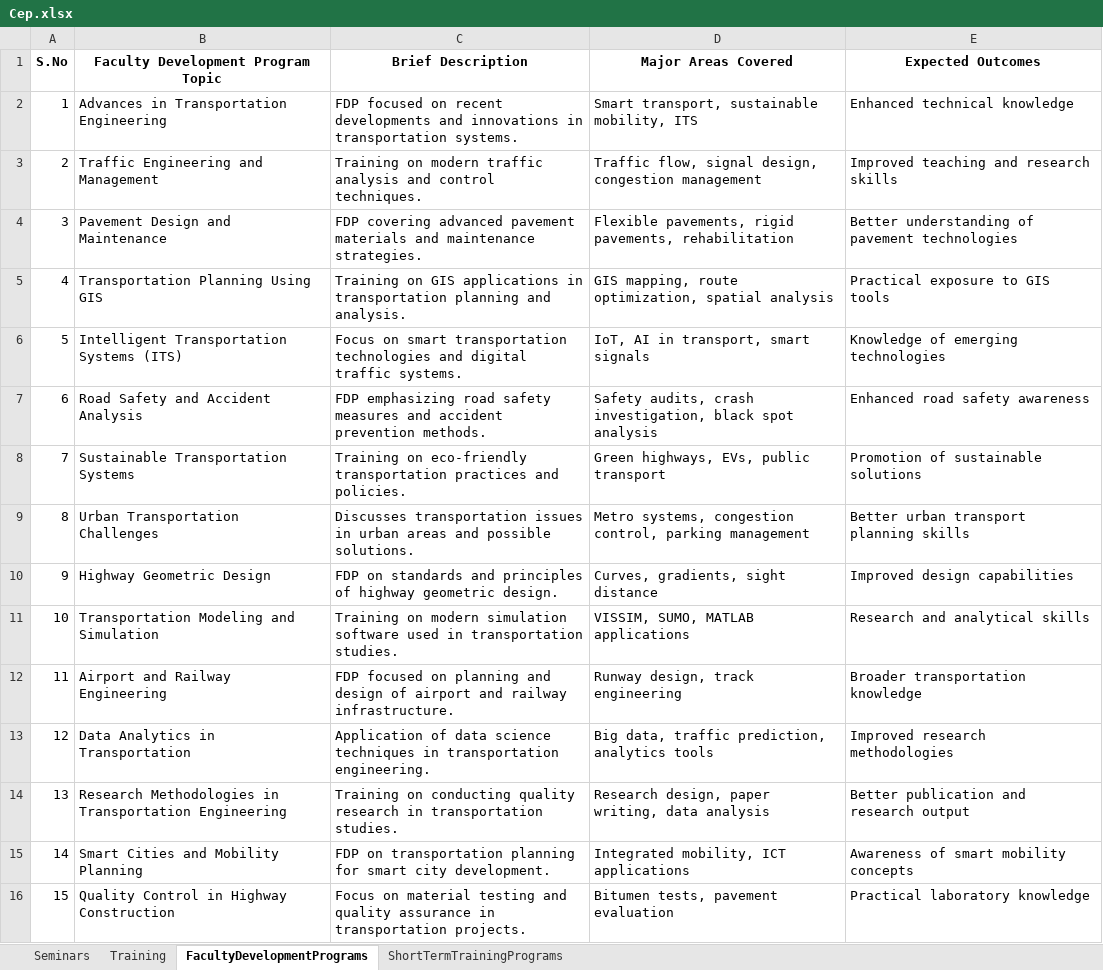
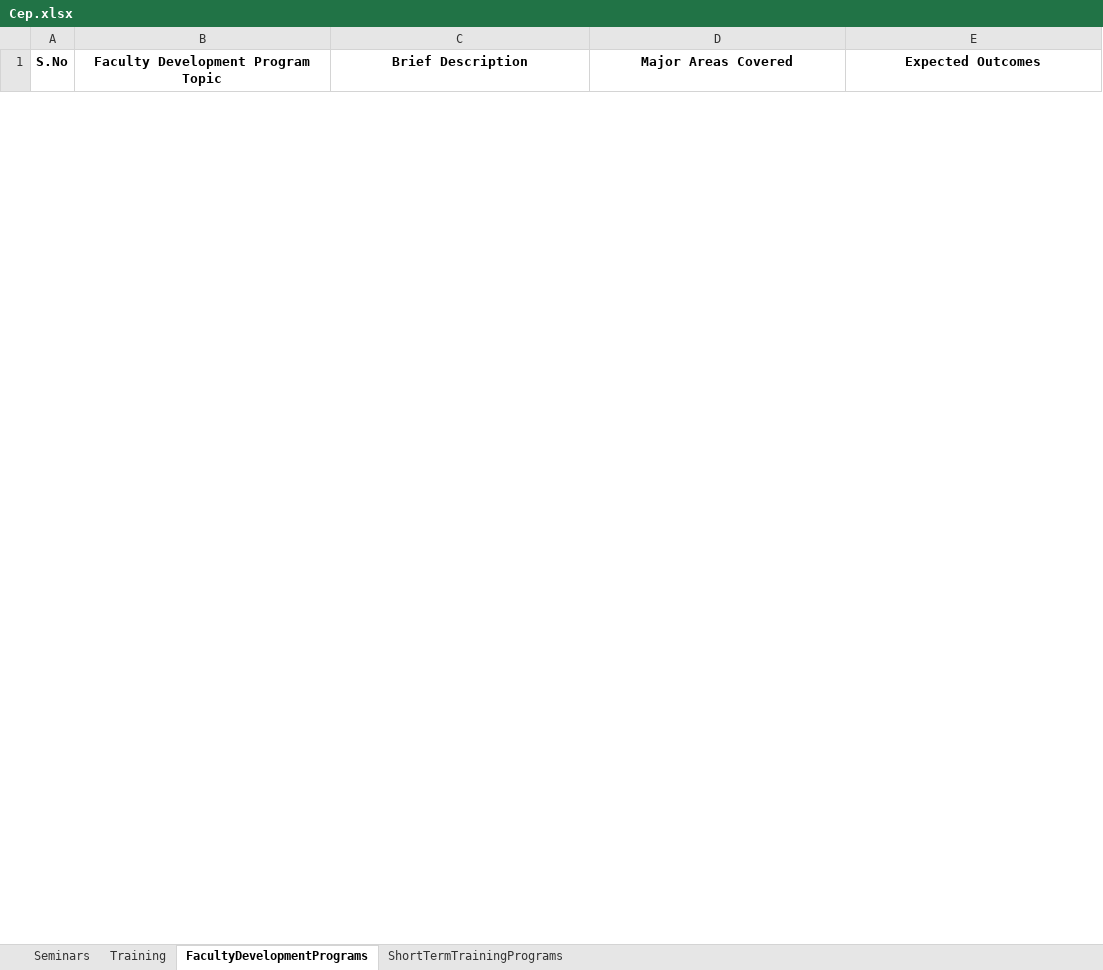
Before and after one commit to varun8074/NITW-Transportation-Division, an Excel workbook: excels/Cep.xlsx, sheet FacultyDevelopmentPrograms, drawn as a sheet; only a part is shown; values as stored, in another font and other column widths than the file's, no borders; removed rows and columns are numbered as before the commit, all else as after; the diff covers the shown part only; the diff names each change by its address in the sheet, - before the commit and + after, or states it on an @@ line.

```diff
--- a/excels/Cep.xlsx (sheet FacultyDevelopmentPrograms)
+++ b/excels/Cep.xlsx (sheet FacultyDevelopmentPrograms)
-row 2: 1 | Advances in Transportation Engineering | FDP focused on recent developments and innovations in transportation systems. | Smart transport, sustainable mobility, ITS | Enhanced technical knowledge
-row 3: 2 | Traffic Engineering and Management | Training on modern traffic analysis and control techniques. | Traffic flow, signal design, congestion management | Improved teaching and research skills
-row 4: 3 | Pavement Design and Maintenance | FDP covering advanced pavement materials and maintenance strategies. | Flexible pavements, rigid pavements, rehabilitation | Better understanding of pavement technologies
-row 5: 4 | Transportation Planning Using GIS | Training on GIS applications in transportation planning and analysis. | GIS mapping, route optimization, spatial analysis | Practical exposure to GIS tools
-row 6: 5 | Intelligent Transportation Systems (ITS) | Focus on smart transportation technologies and digital traffic systems. | IoT, AI in transport, smart signals | Knowledge of emerging technologies
-row 7: 6 | Road Safety and Accident Analysis | FDP emphasizing road safety measures and accident prevention methods. | Safety audits, crash investigation, black spot analysis | Enhanced road safety awareness
-row 8: 7 | Sustainable Transportation Systems | Training on eco-friendly transportation practices and policies. | Green highways, EVs, public transport | Promotion of sustainable solutions
-row 9: 8 | Urban Transportation Challenges | Discusses transportation issues in urban areas and possible solutions. | Metro systems, congestion control, parking management | Better urban transport planning skills
-row 10: 9 | Highway Geometric Design | FDP on standards and principles of highway geometric design. | Curves, gradients, sight distance | Improved design capabilities
-row 11: 10 | Transportation Modeling and Simulation | Training on modern simulation software used in transportation studies. | VISSIM, SUMO, MATLAB applications | Research and analytical skills
-row 12: 11 | Airport and Railway Engineering | FDP focused on planning and design of airport and railway infrastructure. | Runway design, track engineering | Broader transportation knowledge
-row 13: 12 | Data Analytics in Transportation | Application of data science techniques in transportation engineering. | Big data, traffic prediction, analytics tools | Improved research methodologies
-row 14: 13 | Research Methodologies in Transportation Engineering | Training on conducting quality research in transportation studies. | Research design, paper writing, data analysis | Better publication and research output
-row 15: 14 | Smart Cities and Mobility Planning | FDP on transportation planning for smart city development. | Integrated mobility, ICT applications | Awareness of smart mobility concepts
-row 16: 15 | Quality Control in Highway Construction | Focus on material testing and quality assurance in transportation projects. | Bitumen tests, pavement evaluation | Practical laboratory knowledge
```
Also changed, not shown: 10 added rows and 5 removed rows elsewhere in this sheet, sheet Seminars, sheet Training, excels/Consultancy.xlsx, excels/Research.xlsx, 5 other files.
